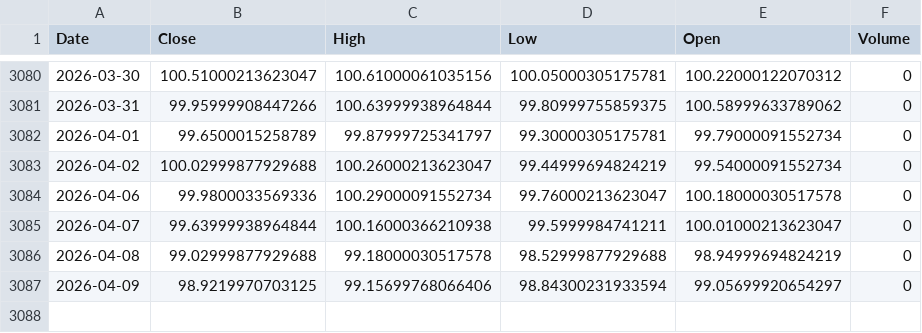
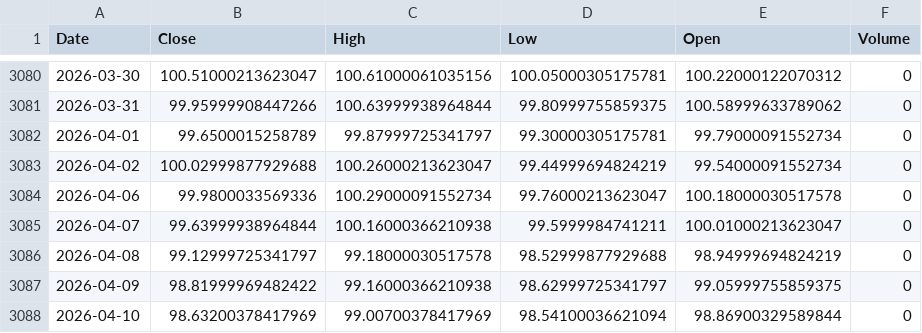
Before and after one commit to kittycapital/btc-asset-correlation, a CSV file: data/DXY.csv, drawn as a sheet; only a part is shown, gaps mark what is left out.

```diff
--- a/data/DXY.csv
+++ b/data/DXY.csv
@@ -3085,3 +3085,4 @@ Date,Close,High,Low,Open,Volume
 2026-04-07,99.63999938964844,100.16000366210938,99.5999984741211,100.01000213623047,0
-2026-04-08,99.02999877929688,99.18000030517578,98.52999877929688,98.94999694824219,0
-2026-04-09,98.9219970703125,99.15699768066406,98.84300231933594,99.05699920654297,0
+2026-04-08,99.12999725341797,99.18000030517578,98.52999877929688,98.94999694824219,0
+2026-04-09,98.81999969482422,99.16000366210938,98.62999725341797,99.05999755859375,0
+2026-04-10,98.63200378417969,99.00700378417969,98.54100036621094,98.86900329589844,0
```
Also changed, not shown: data/BTC.csv, data/GLD.csv, 4 other files.
